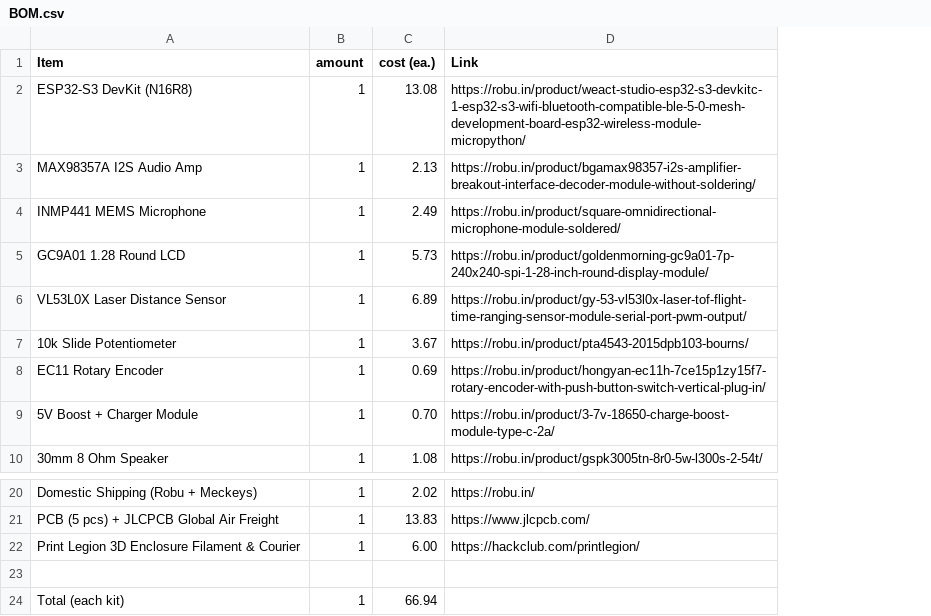
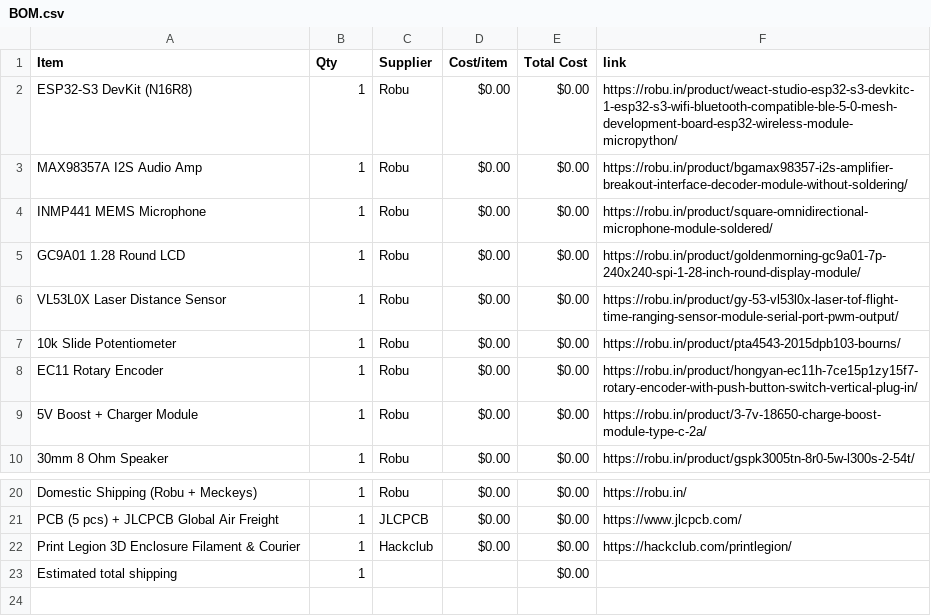
Before and after one commit to krishivjoshi219-collab/Tone-Dial, a CSV file: BOM.csv, drawn as a sheet; only a part is shown, gaps mark what is left out; removed rows and columns are numbered as before the commit, all else as after; the diff names each change by its address in the sheet, - before the commit and + after, or states it on an @@ line.

Commit message:
Sync Tone Dial from Half Life

```diff
--- a/BOM.csv
+++ b/BOM.csv
-column C (cost (ea.)), rows 2-10: 13.08 | 2.13 | 2.49 | 5.73 | 6.89 | 3.67 | 0.69 | 0.70 | 1.08; rows 20-22: 2.02 | 13.83 | 6.00; row 24: 66.94
+column C (Supplier), rows 2-10: all Robu; rows 20-22: Robu | JLCPCB | Hackclub
+column D (Cost/item), rows 2-10: all $0.00; rows 20-22: all $0.00
+column E (Total Cost), rows 2-10: all $0.00; rows 20-23: all $0.00
-B1: amount
+B1: Qty
-F1: Link
+F1: link
-row 23: (empty)
-A23 (Item): Total (each kit)
+A23 (Item): Estimated total shipping
```
